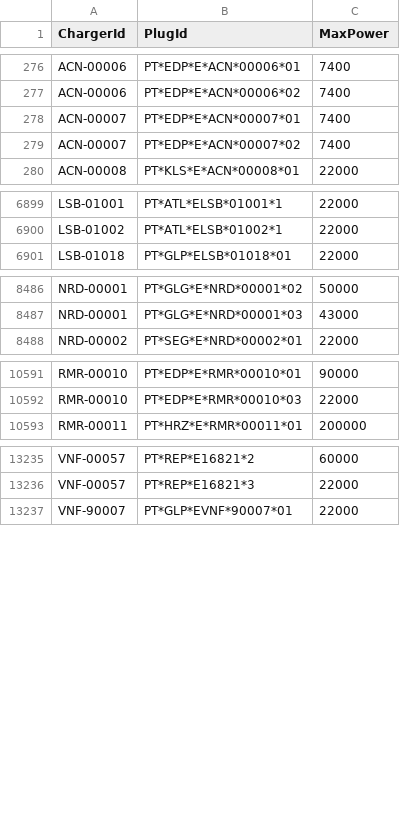
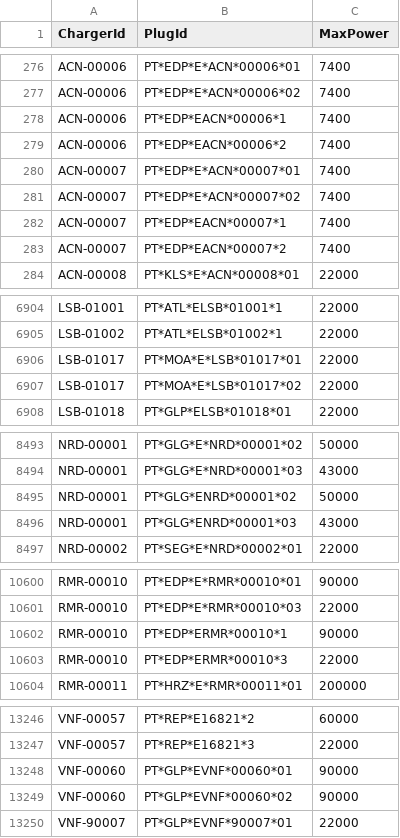
Before and after one commit to pmreis/emobility, a CSV file: data/outputs/PT_Plugs_NonChademo.csv, drawn as a sheet; only a part is shown, gaps mark what is left out; the diff covers the shown part only; the diff names each change by its address in the sheet, - before the commit and + after, or states it on an @@ line.

```diff
--- a/data/outputs/PT_Plugs_NonChademo.csv
+++ b/data/outputs/PT_Plugs_NonChademo.csv
+row 278: ACN-00006 | PT*EDP*EACN*00006*1 | 7400
+row 279: ACN-00006 | PT*EDP*EACN*00006*2 | 7400
+row 282: ACN-00007 | PT*EDP*EACN*00007*1 | 7400
+row 283: ACN-00007 | PT*EDP*EACN*00007*2 | 7400
+row 6906: LSB-01017 | PT*MOA*E*LSB*01017*01 | 22000
+row 6907: LSB-01017 | PT*MOA*E*LSB*01017*02 | 22000
+row 8495: NRD-00001 | PT*GLG*ENRD*00001*02 | 50000
+row 8496: NRD-00001 | PT*GLG*ENRD*00001*03 | 43000
+row 10602: RMR-00010 | PT*EDP*ERMR*00010*1 | 90000
+row 10603: RMR-00010 | PT*EDP*ERMR*00010*3 | 22000
+row 13248: VNF-00060 | PT*GLP*EVNF*00060*01 | 90000
+row 13249: VNF-00060 | PT*GLP*EVNF*00060*02 | 90000
```
Also changed, not shown: 3 added rows elsewhere in this file, data/outputs/PT_Chargers.csv, data/outputs/PT_Chargers_Per_District.csv, 4 other files.
